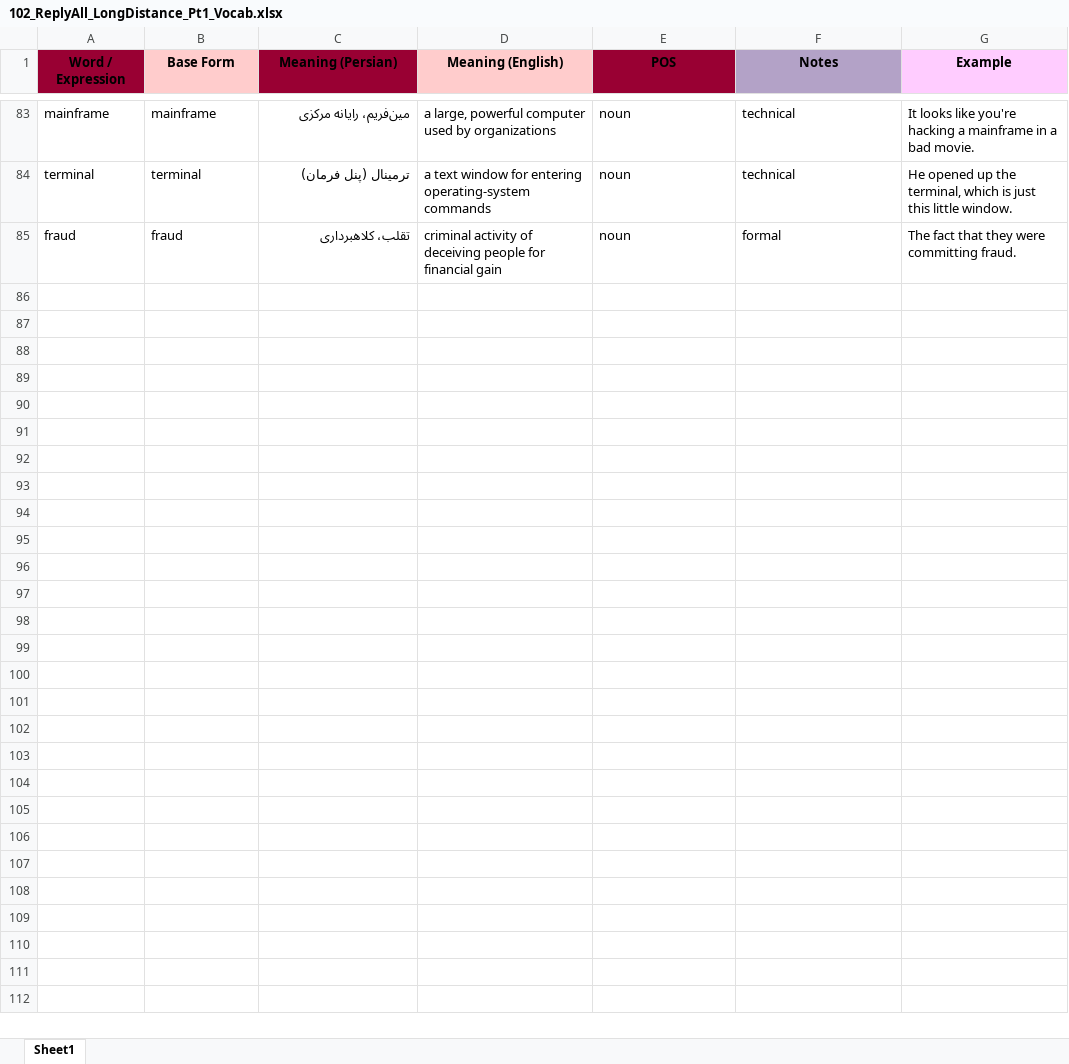
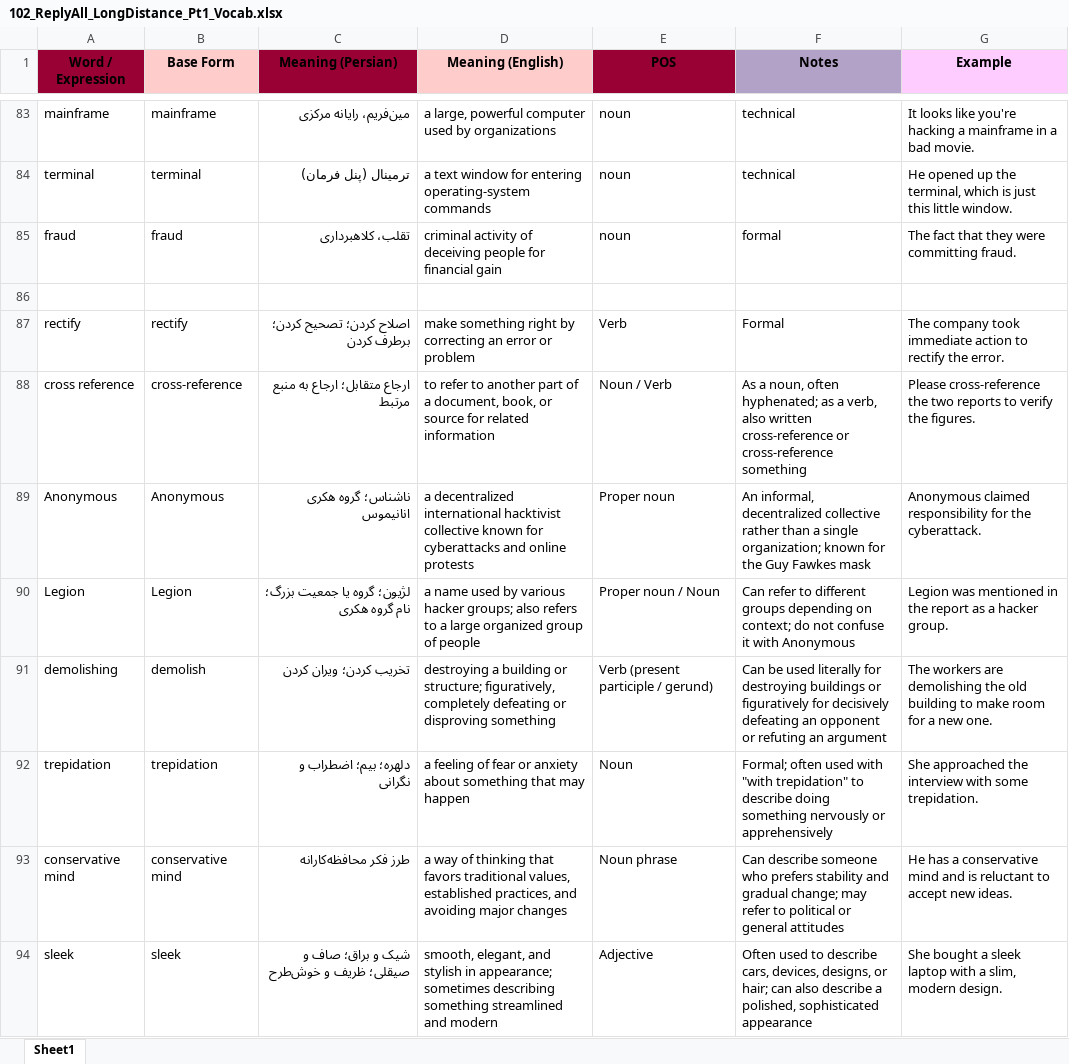
Before and after one commit to AmirHosseinYaghtin/listenlab, an Excel workbook: datasets/102_ReplyAll_LongDistance_Pt1_Vocab.xlsx, sheet Sheet1, drawn as a sheet; only a part is shown, gaps mark what is left out; values as stored, in another font and other column widths than the file's, no borders; the diff names each change by its address in the sheet, - before the commit and + after, or states it on an @@ line.

```diff
--- a/datasets/102_ReplyAll_LongDistance_Pt1_Vocab.xlsx (sheet Sheet1)
+++ b/datasets/102_ReplyAll_LongDistance_Pt1_Vocab.xlsx (sheet Sheet1)
+row 86: (empty)
+row 87: rectify | rectify | اصلاح کردن؛ تصحیح کردن؛ برطرف کردن | make something right by correcting an error or problem | Verb | Formal | The company took immediate action to rectify the error.
+row 88: cross reference | cross-reference | ارجاع متقابل؛ ارجاع به منبع مرتبط | to refer to another part of a document, book, or source for related information | Noun / Verb | As a noun, often hyphenated; as a verb, also written cross-reference or cross-reference something | Please cross-reference the two reports to verify the figures.
+row 89: Anonymous | Anonymous | ناشناس؛ گروه هکری انانیموس | a decentralized international hacktivist collective known for cyberattacks and online protests | Proper noun | An informal, decentralized collective rather than a single organization; known for the Guy Fawkes mask | Anonymous claimed responsibility for the cyberattack.
+row 90: Legion | Legion | لژیون؛ گروه یا جمعیت بزرگ؛ نام گروه هکری | a name used by various hacker groups; also refers to a large organized group of people | Proper noun / Noun | Can refer to different groups depending on context; do not confuse it with Anonymous | Legion was mentioned in the report as a hacker group.
+row 91: demolishing | demolish | تخریب کردن؛ ویران کردن | destroying a building or structure; figuratively, completely defeating or disproving something | Verb (present participle / gerund) | Can be used literally for destroying buildings or figuratively for decisively defeating an opponent or refuting an argument | The workers are demolishing the old building to make room for a new one.
+row 92: trepidation | trepidation | دلهره؛ بیم؛ اضطراب و نگرانی | a feeling of fear or anxiety about something that may happen | Noun | Formal; often used with "with trepidation" to describe doing something nervously or apprehensively | She approached the interview with some trepidation.
+row 93: conservative mind | conservative mind | طرز فکر محافظه‌کارانه | a way of thinking that favors traditional values, established practices, and avoiding major changes | Noun phrase | Can describe someone who prefers stability and gradual change; may refer to political or general attitudes | He has a conservative mind and is reluctant to accept new ideas.
+row 94: sleek | sleek | شیک و براق؛ صاف و صیقلی؛ ظریف و خوش‌طرح | smooth, elegant, and stylish in appearance; sometimes describing something streamlined and modern | Adjective | Often used to describe cars, devices, designs, or hair; can also describe a polished, sophisticated appearance | She bought a sleek laptop with a slim, modern design.
```
Also changed, not shown: 4 other files.
